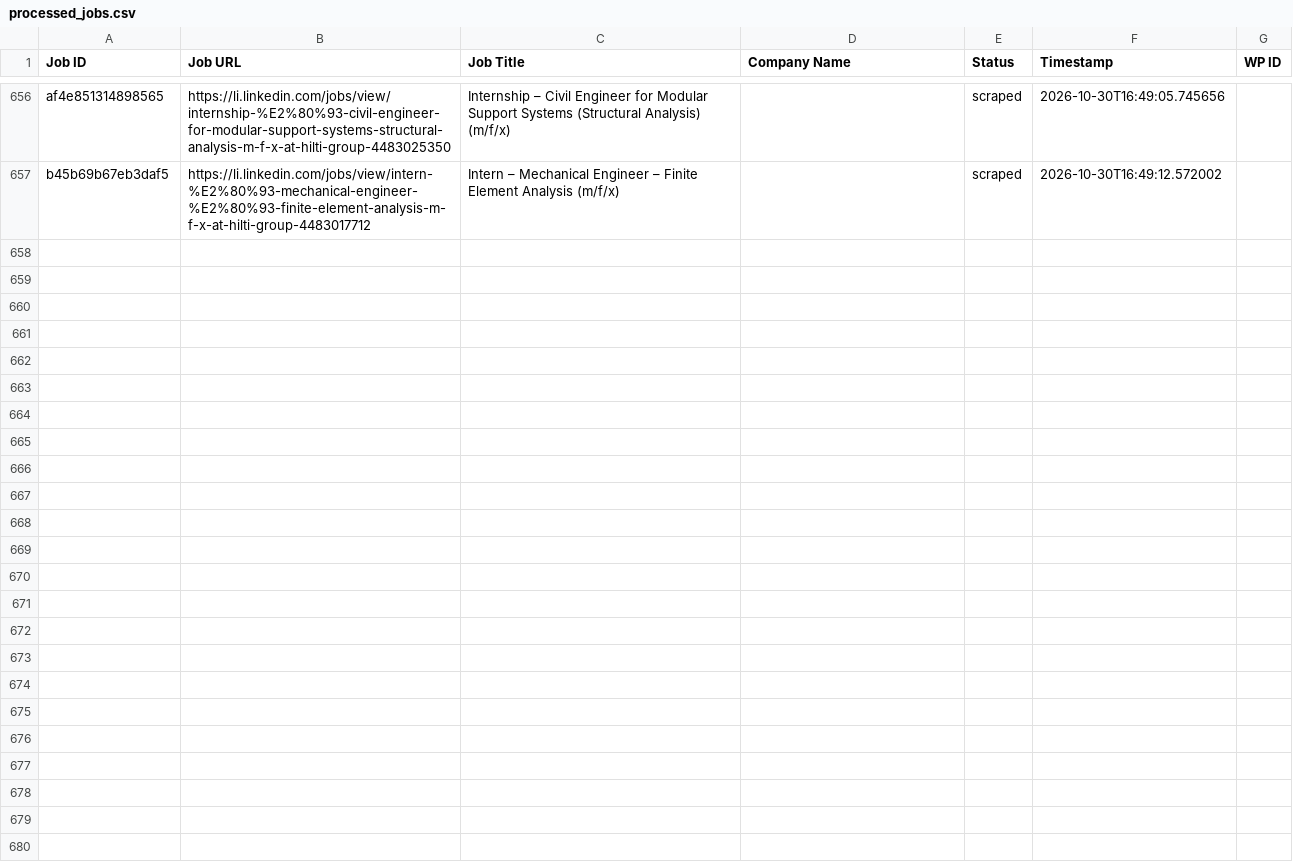
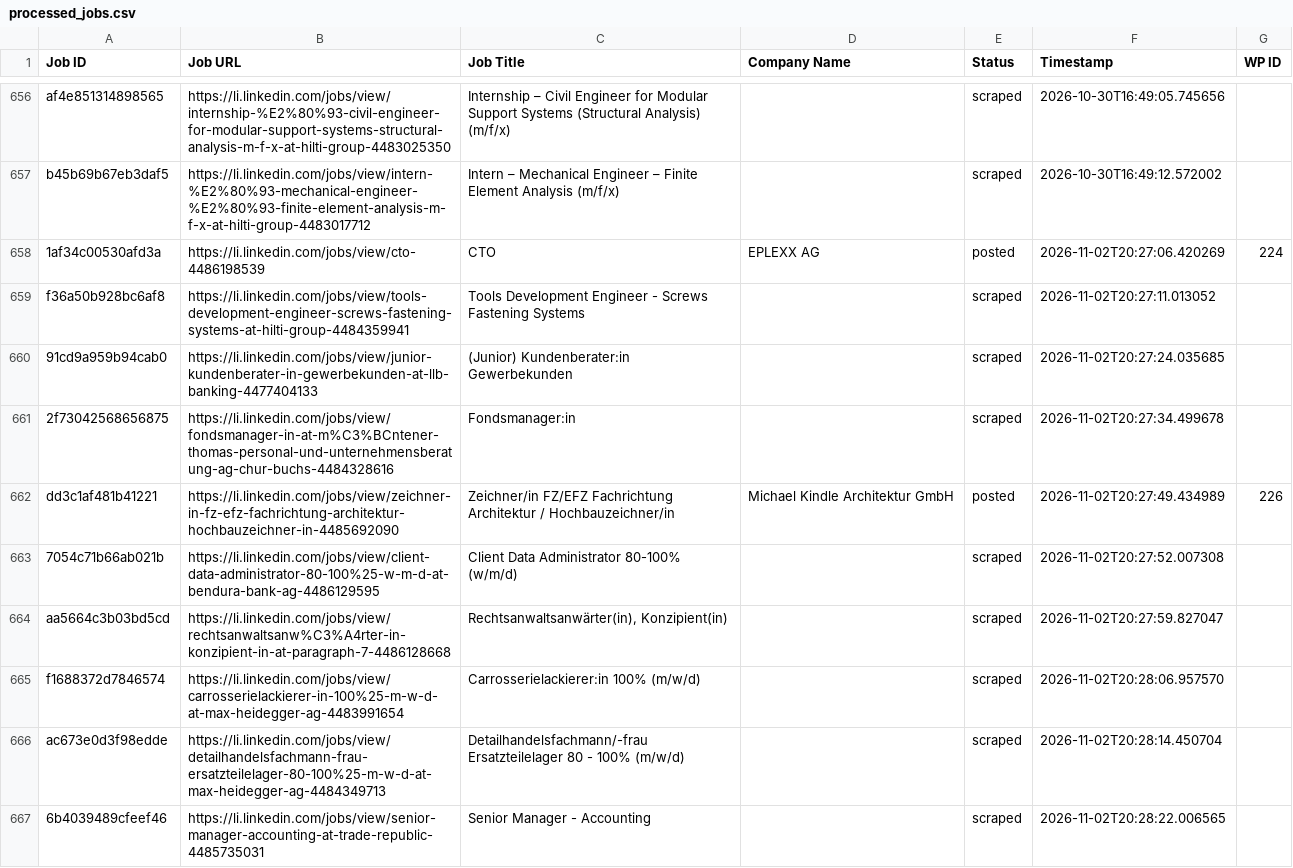
Before and after one commit to mimusdesign/li, a CSV file: processed_jobs.csv, drawn as a sheet; only a part is shown, gaps mark what is left out; the diff covers the shown part only; the diff names each change by its address in the sheet, - before the commit and + after, or states it on an @@ line.

```diff
--- a/processed_jobs.csv
+++ b/processed_jobs.csv
+row 658: 1af34c00530afd3a | https://li.linkedin.com/jobs/view/cto-4486198539 | CTO | EPLEXX AG | posted | 2026-11-02T20:27:06.420269 | 224
+row 659: f36a50b928bc6af8 | https://li.linkedin.com/jobs/view/tools-development-engineer-screws-fastening-systems-at-hilti-group-4484359941 | Tools Development Engineer - Screws Fastening Systems |  | scraped | 2026-11-02T20:27:11.013052
+row 660: 91cd9a959b94cab0 | https://li.linkedin.com/jobs/view/junior-kundenberater-in-gewerbekunden-at-llb-banking-4477404133 | (Junior) Kundenberater:in Gewerbekunden |  | scraped | 2026-11-02T20:27:24.035685
+row 661: 2f73042568656875 | https://li.linkedin.com/jobs/view/fondsmanager-in-at-m%C3%BCntener-thomas-personal-und-unternehmensberatung-ag-chur-buchs-4484328616 | Fondsmanager:in |  | scraped | 2026-11-02T20:27:34.499678
+row 662: dd3c1af481b41221 | https://li.linkedin.com/jobs/view/zeichner-in-fz-efz-fachrichtung-architektur-hochbauzeichner-in-4485692090 | Zeichner/in FZ/EFZ Fachrichtung Architektur / Hochbauzeichner/in | Michael Kindle Architektur GmbH | posted | 2026-11-02T20:27:49.434989 | 226
+row 663: 7054c71b66ab021b | https://li.linkedin.com/jobs/view/client-data-administrator-80-100%25-w-m-d-at-bendura-bank-ag-4486129595 | Client Data Administrator 80-100% (w/m/d) |  | scraped | 2026-11-02T20:27:52.007308
+row 664: aa5664c3b03bd5cd | https://li.linkedin.com/jobs/view/rechtsanwaltsanw%C3%A4rter-in-konzipient-in-at-paragraph-7-4486128668 | Rechtsanwaltsanwärter(in), Konzipient(in) |  | scraped | 2026-11-02T20:27:59.827047
+row 665: f1688372d7846574 | https://li.linkedin.com/jobs/view/carrosserielackierer-in-100%25-m-w-d-at-max-heidegger-ag-4483991654 | Carrosserielackierer:in 100% (m/w/d) |  | scraped | 2026-11-02T20:28:06.957570
+row 666: ac673e0d3f98edde | https://li.linkedin.com/jobs/view/detailhandelsfachmann-frau-ersatzteilelager-80-100%25-m-w-d-at-max-heidegger-ag-4484349713 | Detailhandelsfachmann/-frau Ersatzteilelager 80 - 100% (m/w/d) |  | scraped | 2026-11-02T20:28:14.450704
+row 667: 6b4039489cfeef46 | https://li.linkedin.com/jobs/view/senior-manager-accounting-at-trade-republic-4485735031 | Senior Manager - Accounting |  | scraped | 2026-11-02T20:28:22.006565
```
Also changed, not shown: 9 added rows elsewhere in this file.
